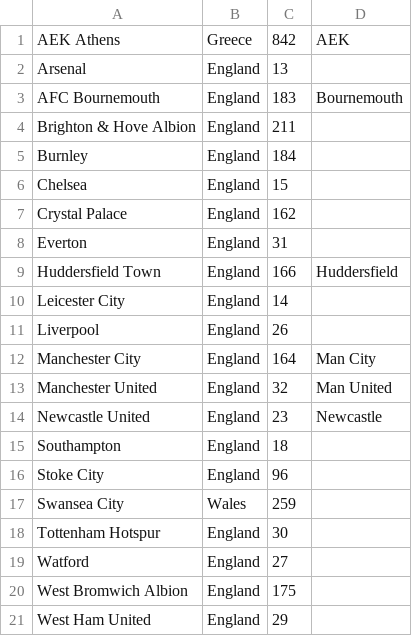
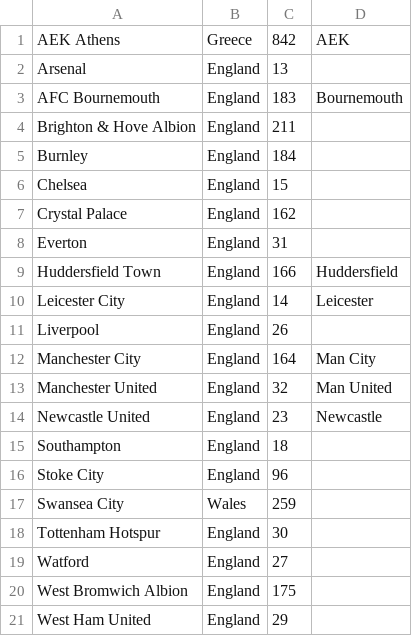
Before and after one commit to lazygalaxy/lazygalaxy-java, a CSV file: src/main/resources/team.csv, drawn as a sheet.

```diff
--- a/src/main/resources/team.csv
+++ b/src/main/resources/team.csv
@@ -9,3 +9,3 @@ Everton,England,31
 Huddersfield Town,England,166,Huddersfield
-Leicester City,England,14
+Leicester City,England,14,Leicester
 Liverpool,England,26
```
Also changed, not shown: 14 other files.
